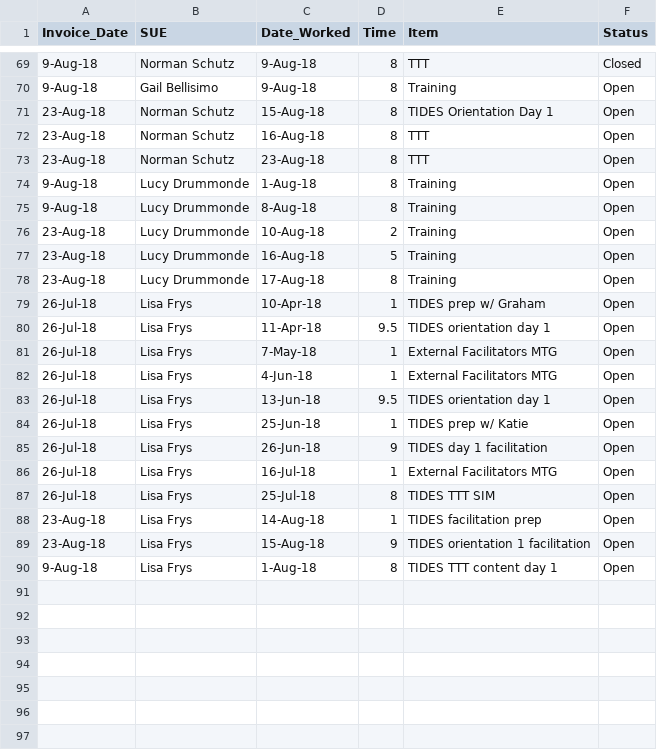
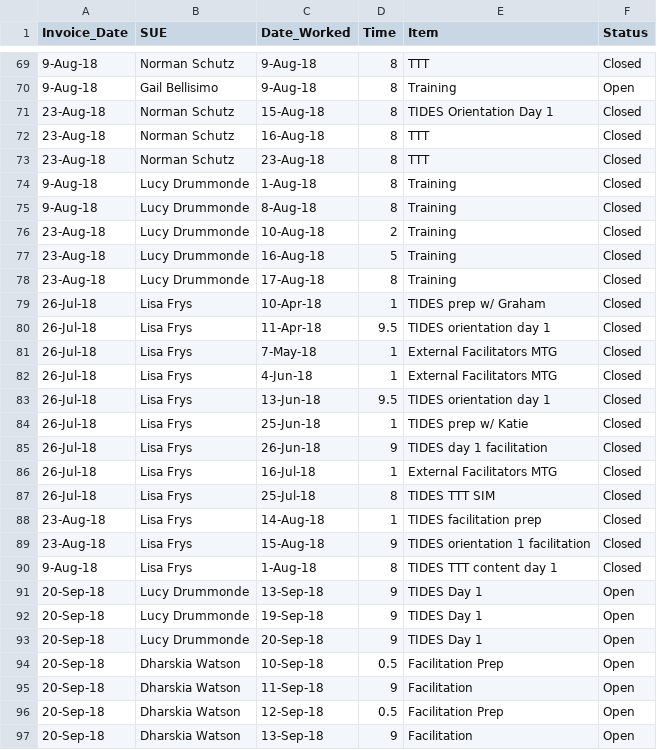
Before and after one commit to AhmadMobin/SUE_TIDES, a CSV file: SUE_Invoices.csv, drawn as a sheet; only a part is shown, gaps mark what is left out; the diff covers the shown part only.

Commit message:
Sept 20 Invoice Update

```diff
--- a/SUE_Invoices.csv
+++ b/SUE_Invoices.csv
@@ -70,21 +70,28 @@ Invoice_Date,SUE,Date_Worked,Time,Item,Status
 9-Aug-18,Gail Bellisimo,9-Aug-18,8,Training,Open
-23-Aug-18,Norman Schutz,15-Aug-18,8,TIDES Orientation Day 1,Open
-23-Aug-18,Norman Schutz,16-Aug-18,8,TTT,Open
-23-Aug-18,Norman Schutz,23-Aug-18,8,TTT,Open
-9-Aug-18,Lucy Drummonde,1-Aug-18,8,Training,Open
-9-Aug-18,Lucy Drummonde,8-Aug-18,8,Training,Open
-23-Aug-18,Lucy Drummonde,10-Aug-18,2,Training,Open
-23-Aug-18,Lucy Drummonde,16-Aug-18,5,Training,Open
-23-Aug-18,Lucy Drummonde,17-Aug-18,8,Training,Open
-26-Jul-18,Lisa Frys,10-Apr-18,1,TIDES prep w/ Graham,Open
-26-Jul-18,Lisa Frys,11-Apr-18,9.5,TIDES orientation day 1,Open
-26-Jul-18,Lisa Frys,7-May-18,1,External Facilitators MTG,Open
-26-Jul-18,Lisa Frys,4-Jun-18,1,External Facilitators MTG,Open
-26-Jul-18,Lisa Frys,13-Jun-18,9.5,TIDES orientation day 1,Open
-26-Jul-18,Lisa Frys,25-Jun-18,1,TIDES prep w/ Katie,Open
-26-Jul-18,Lisa Frys,26-Jun-18,9,TIDES day 1 facilitation,Open
-26-Jul-18,Lisa Frys,16-Jul-18,1,External Facilitators MTG,Open
-26-Jul-18,Lisa Frys,25-Jul-18,8,TIDES TTT SIM,Open
-23-Aug-18,Lisa Frys,14-Aug-18,1,TIDES facilitation prep,Open
-23-Aug-18,Lisa Frys,15-Aug-18,9,TIDES orientation 1 facilitation,Open
-9-Aug-18,Lisa Frys,1-Aug-18,8,TIDES TTT content day 1,Open
+23-Aug-18,Norman Schutz,15-Aug-18,8,TIDES Orientation Day 1,Closed
+23-Aug-18,Norman Schutz,16-Aug-18,8,TTT,Closed
+23-Aug-18,Norman Schutz,23-Aug-18,8,TTT,Closed
+9-Aug-18,Lucy Drummonde,1-Aug-18,8,Training,Closed
+9-Aug-18,Lucy Drummonde,8-Aug-18,8,Training,Closed
+23-Aug-18,Lucy Drummonde,10-Aug-18,2,Training,Closed
+23-Aug-18,Lucy Drummonde,16-Aug-18,5,Training,Closed
+23-Aug-18,Lucy Drummonde,17-Aug-18,8,Training,Closed
+26-Jul-18,Lisa Frys,10-Apr-18,1,TIDES prep w/ Graham,Closed
+26-Jul-18,Lisa Frys,11-Apr-18,9.5,TIDES orientation day 1,Closed
+26-Jul-18,Lisa Frys,7-May-18,1,External Facilitators MTG,Closed
+26-Jul-18,Lisa Frys,4-Jun-18,1,External Facilitators MTG,Closed
+26-Jul-18,Lisa Frys,13-Jun-18,9.5,TIDES orientation day 1,Closed
+26-Jul-18,Lisa Frys,25-Jun-18,1,TIDES prep w/ Katie,Closed
+26-Jul-18,Lisa Frys,26-Jun-18,9,TIDES day 1 facilitation,Closed
+26-Jul-18,Lisa Frys,16-Jul-18,1,External Facilitators MTG,Closed
+26-Jul-18,Lisa Frys,25-Jul-18,8,TIDES TTT SIM,Closed
+23-Aug-18,Lisa Frys,14-Aug-18,1,TIDES facilitation prep,Closed
+23-Aug-18,Lisa Frys,15-Aug-18,9,TIDES orientation 1 facilitation,Closed
+9-Aug-18,Lisa Frys,1-Aug-18,8,TIDES TTT content day 1,Closed
+20-Sep-18,Lucy Drummonde,13-Sep-18,9,TIDES Day 1,Open
+20-Sep-18,Lucy Drummonde,19-Sep-18,9,TIDES Day 1,Open
+20-Sep-18,Lucy Drummonde,20-Sep-18,9,TIDES Day 1,Open
+20-Sep-18,Dharskia Watson,10-Sep-18,0.5,Facilitation Prep,Open
+20-Sep-18,Dharskia Watson,11-Sep-18,9,Facilitation ,Open
+20-Sep-18,Dharskia Watson,12-Sep-18,0.5,Facilitation Prep,Open
+20-Sep-18,Dharskia Watson,13-Sep-18,9,Facilitation,Open
```
Also changed, not shown: 8 added rows elsewhere in this file.
